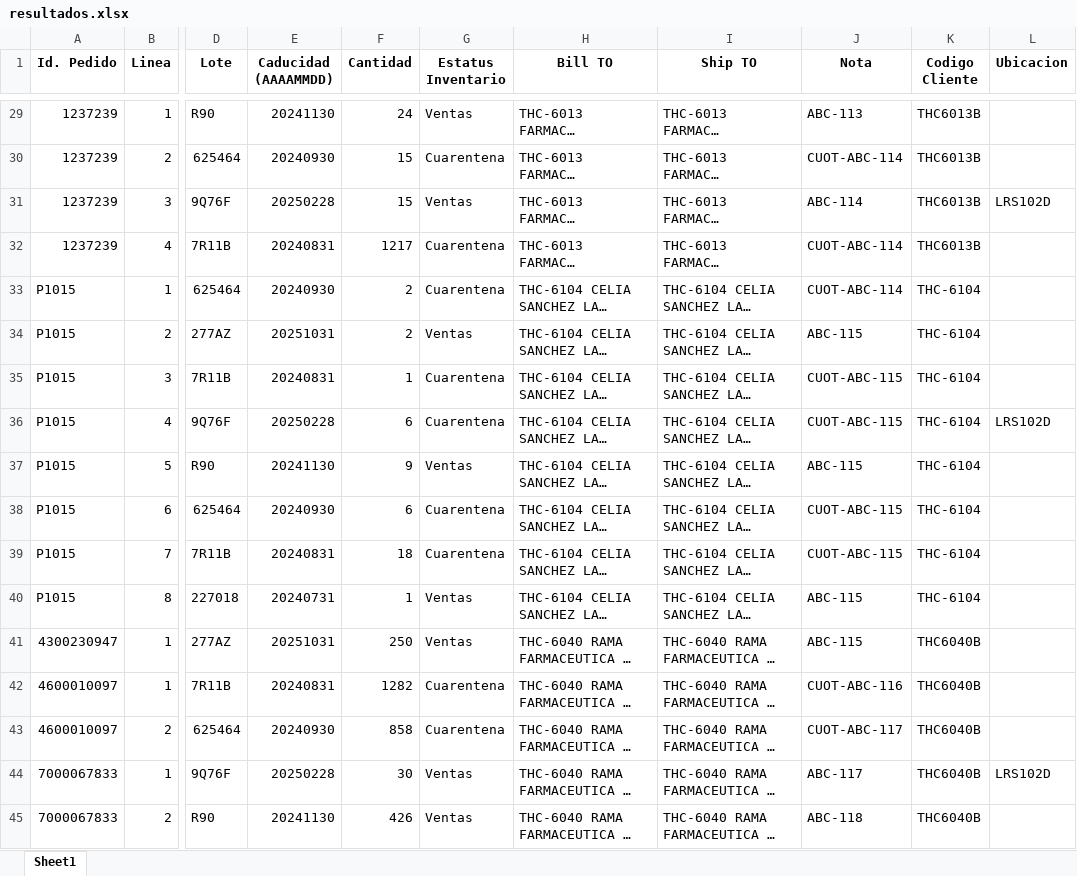
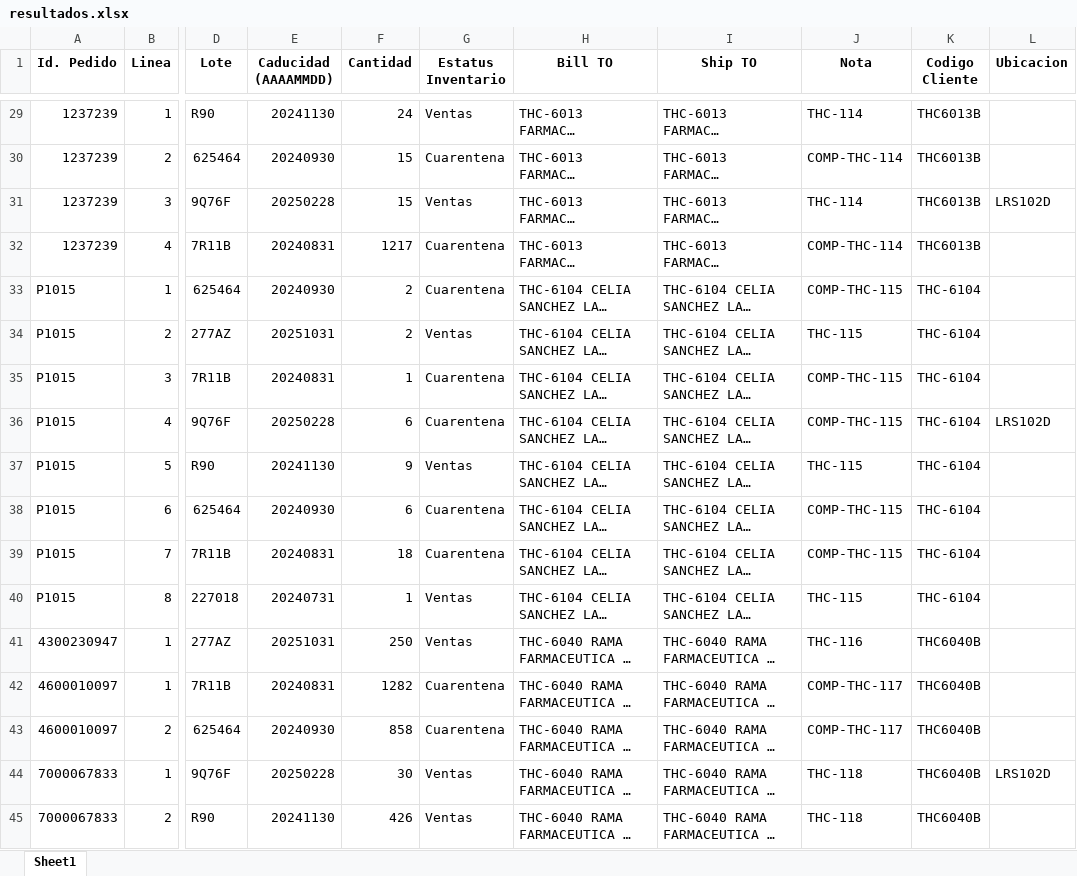
Before and after one commit to rojasfuentes/ParserThea, an Excel workbook: project/resultados.xlsx, sheet Sheet1, drawn as a sheet; only a part is shown, gaps mark what is left out; long unchanged cells end in …; values as stored, in another font and other column widths than the file's, no borders; the diff covers the shown part only; the diff names each change by its address in the sheet, - before the commit and + after, or states it on an @@ line.

```diff
--- a/project/resultados.xlsx (sheet Sheet1)
+++ b/project/resultados.xlsx (sheet Sheet1)
-J29 (Nota): ABC-113
+J29 (Nota): THC-114
-J30 (Nota): CUOT-ABC-114
+J30 (Nota): COMP-THC-114
-J31 (Nota): ABC-114
+J31 (Nota): THC-114
-J32 (Nota): CUOT-ABC-114
+J32 (Nota): COMP-THC-114
-J33 (Nota): CUOT-ABC-114
+J33 (Nota): COMP-THC-115
-J34 (Nota): ABC-115
+J34 (Nota): THC-115
-J35:J36 (Nota): CUOT-ABC-115
+J35:J36 (Nota): COMP-THC-115
-J37 (Nota): ABC-115
+J37 (Nota): THC-115
-J38:J39 (Nota): CUOT-ABC-115
+J38:J39 (Nota): COMP-THC-115
-J40 (Nota): ABC-115
+J40 (Nota): THC-115
-J41 (Nota): ABC-115
+J41 (Nota): THC-116
-J42 (Nota): CUOT-ABC-116
+J42 (Nota): COMP-THC-117
-J43 (Nota): CUOT-ABC-117
+J43 (Nota): COMP-THC-117
-J44 (Nota): ABC-117
+J44 (Nota): THC-118
-J45 (Nota): ABC-118
+J45 (Nota): THC-118
```
Also changed, not shown: 27 edited cells elsewhere in this sheet, 4 other files.
